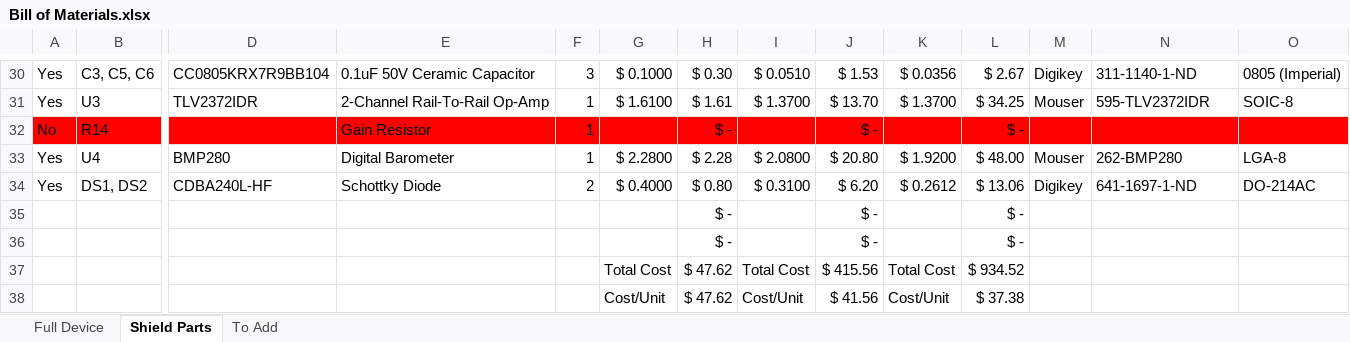
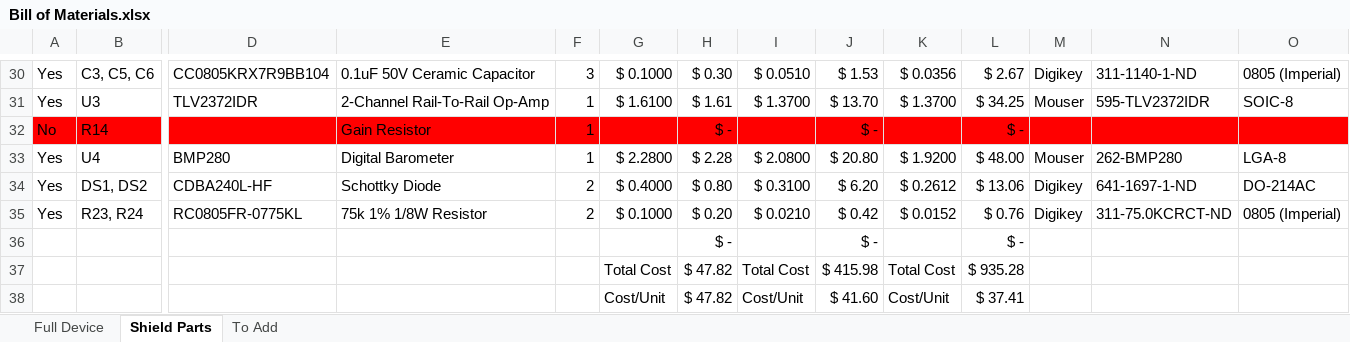
Before and after one commit to madvoid/LEMSv2, an Excel workbook: Hardware Information/Bill of Materials.xlsx, sheet Shield Parts, drawn as a sheet; only a part is shown, gaps mark what is left out; values as stored, in another font and other column widths than the file's, no borders; removed rows and columns are numbered as before the commit, all else as after; rows hold the shown columns only; the diff names each change by its address in the sheet, - before the commit and + after, or states it on an @@ line.

```diff
--- a/Hardware Information/Bill of Materials.xlsx (sheet Shield Parts)
+++ b/Hardware Information/Bill of Materials.xlsx (sheet Shield Parts)
+row 35: Yes | R23, R24 | RC0805FR-0775KL | 75k 1% 1/8W Resistor | 2 | $ 0.1000 | $ 0.20 | $ 0.0210 | $ 0.42 | $ 0.0152 | $ 0.76 | Digikey | 311-75.0KCRCT-ND | 0805 (Imperial)
-row 36:  |  |  |  |  |  | $ - |  | $ - |  | $ -
-H37:H38: $ 47.62
+H37:H38: $ 47.82
-J37: $ 415.56
+J37: $ 415.98
-L37: $ 934.52
+L37: $ 935.28
-J38: $ 41.56
+J38: $ 41.60
-L38: $ 37.38
+L38: $ 37.41
```
Also changed, not shown: sheet To Add, formulas that keep their value, Hardware Information/Pin List.xlsx, 3 other files.
